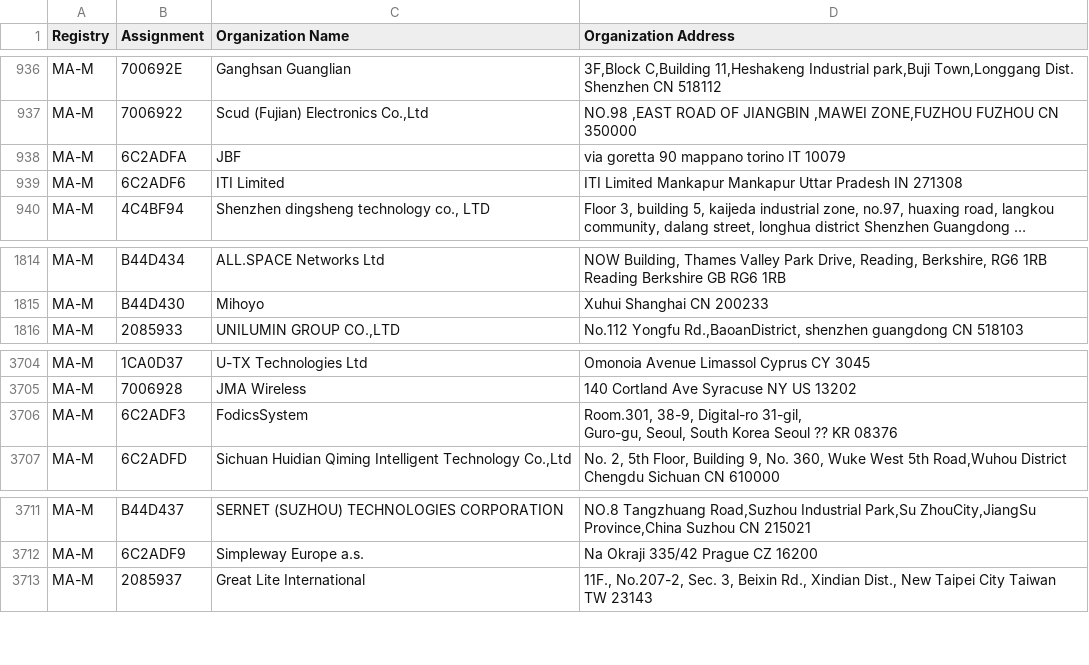
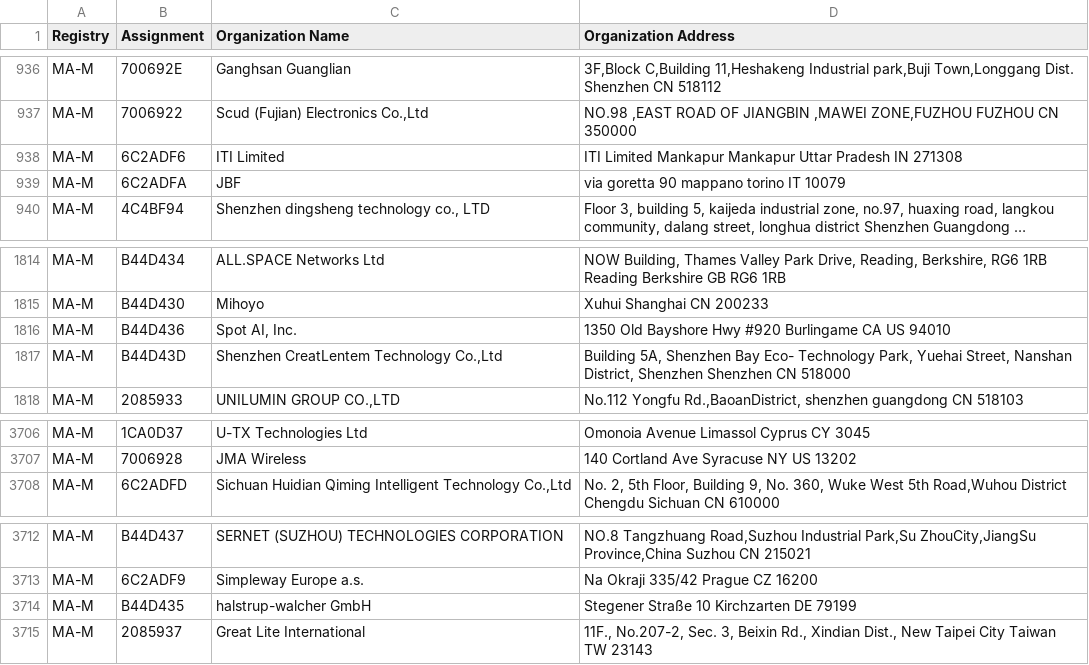
Before and after one commit to 955a0/MACAddress, a CSV file: mam.csv, drawn as a sheet; only a part is shown, gaps mark what is left out; long unchanged cells end in …; removed rows and columns are numbered as before the commit, all else as after; ↵ is a line break in a cell; the diff names each change by its address in the sheet, - before the commit and + after, or states it on an @@ line.

```diff
--- a/mam.csv
+++ b/mam.csv
@@ row 938 moved to row 939: MA-M @@
+row 1816: MA-M | B44D436 | Spot AI, Inc. | 1350 Old Bayshore Hwy #920 Burlingame CA US 94010
+row 1817: MA-M | B44D43D | Shenzhen CreatLentem Technology Co.,Ltd | Building 5A, Shenzhen Bay Eco- Technology Park, Yuehai Street, Nanshan District, Shenzhen Shenzhen CN 518000
-row 3706: MA-M | 6C2ADF3 | FodicsSystem | Room.301, 38-9, Digital-ro 31-gil, ↵ Guro-gu, Seoul, South Korea Seoul ?? KR 08376
+row 3714: MA-M | B44D435 | halstrup-walcher GmbH | Stegener Straße 10 Kirchzarten DE 79199
```
Also changed, not shown: oui36.csv, 1 other file.
